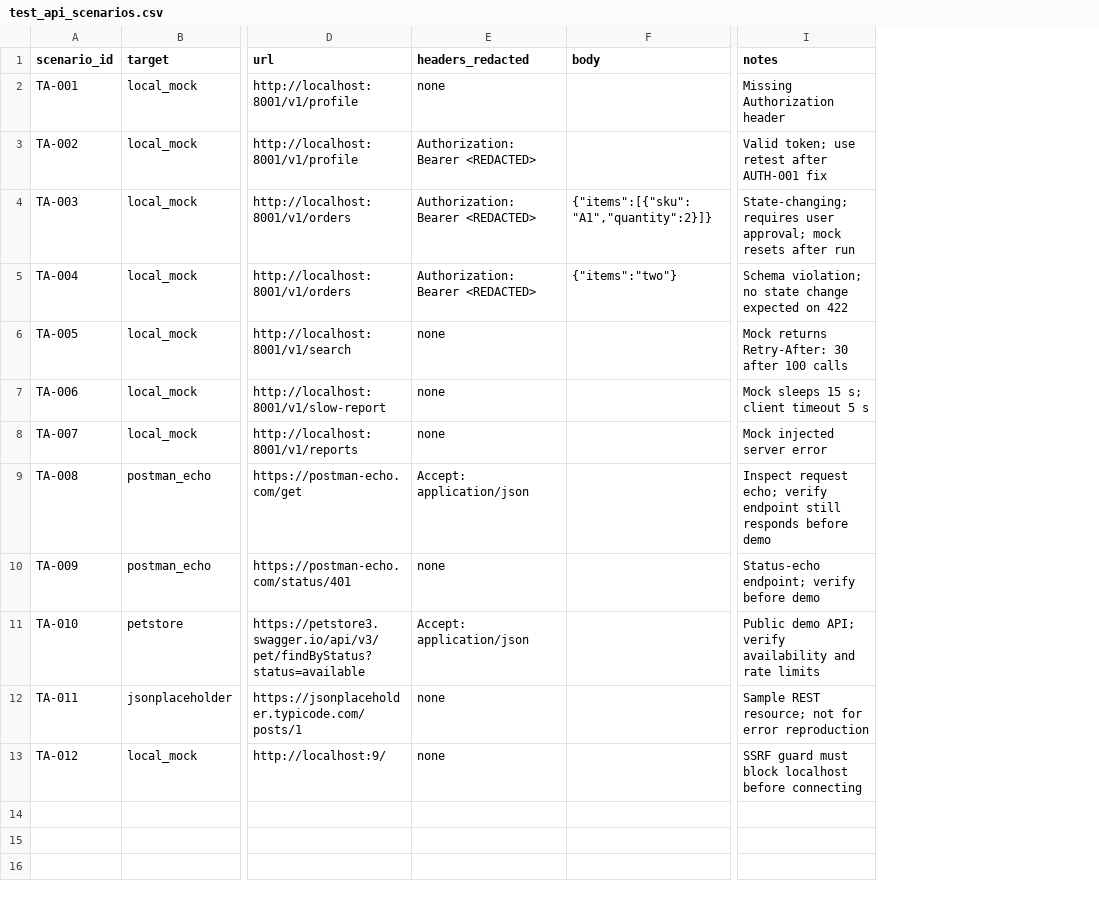
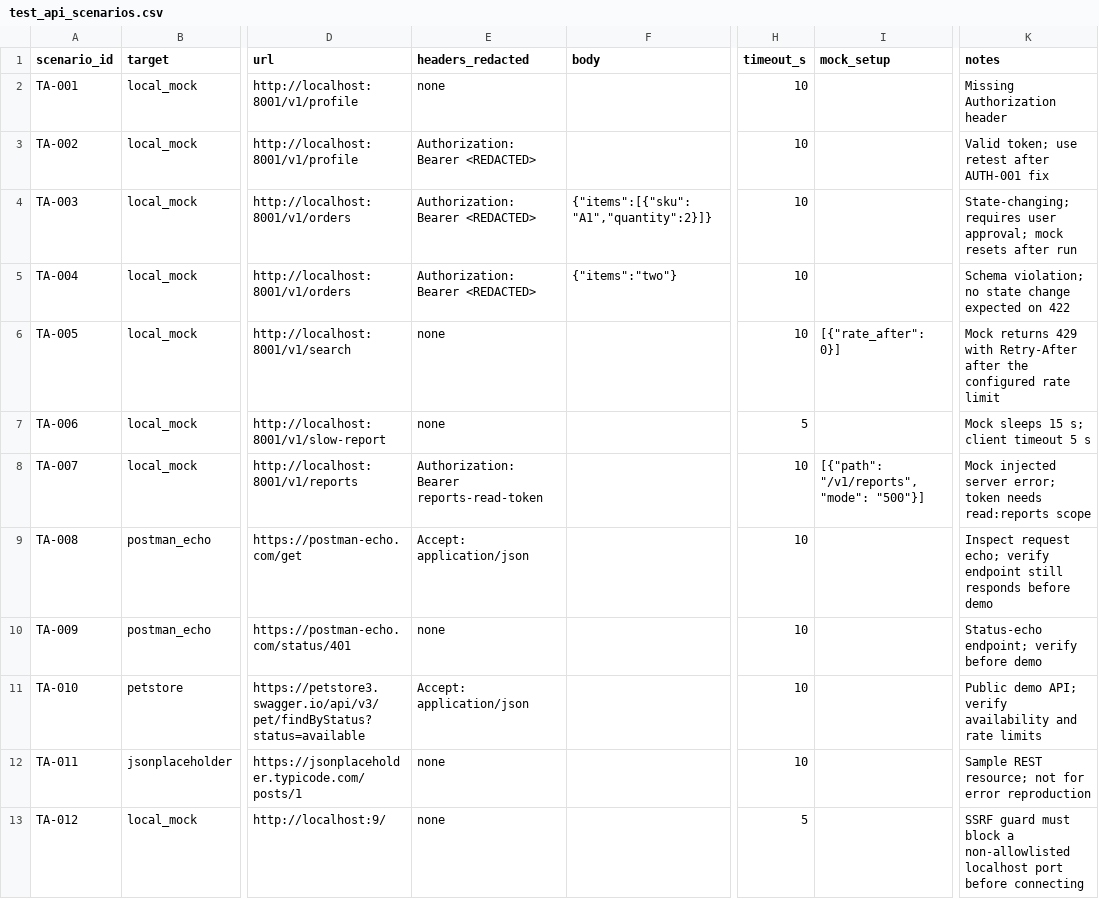
Before and after one commit to ManojManasseh12/APIFIX_Project, a CSV file: data/test_api_scenarios.csv, drawn as a sheet; only a part is shown, gaps mark what is left out; addresses are those after the commit; the diff names each change by its address in the sheet, - before the commit and + after, or states it on an @@ line.

Commit message:
playwright install and test

```diff
--- a/data/test_api_scenarios.csv
+++ b/data/test_api_scenarios.csv
+column H (timeout_s), rows 2-13: 10 | 10 | 10 | 10 | 10 | 5 | 10 | 10 | 10 | 10 | 10 | 5
+column I (mock_setup), rows 6-8: [{"rate_after": 0}] |  | [{"path": "/v1/reports", "mode": "500"}]
-K6 (notes): Mock returns Retry-After: 30 after 100 calls
+K6 (notes): Mock returns 429 with Retry-After after the configured rate limit
-E8 (headers_redacted): none
+E8 (headers_redacted): Authorization: Bearer reports-read-token
-K8 (notes): Mock injected server error
+K8 (notes): Mock injected server error; token needs read:reports scope
-K13 (notes): …must block localhost before connecting
+K13 (notes): …must block a non-allowlisted localhost port before connecting
```
Also changed, not shown: 26 other files.
